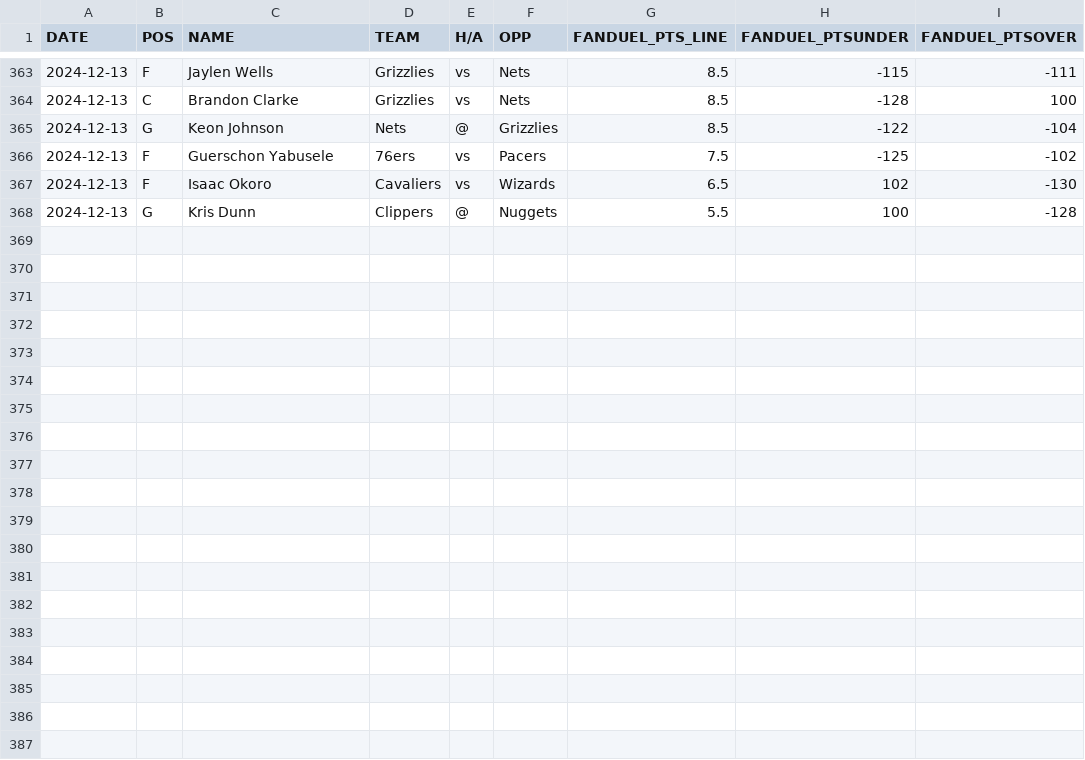
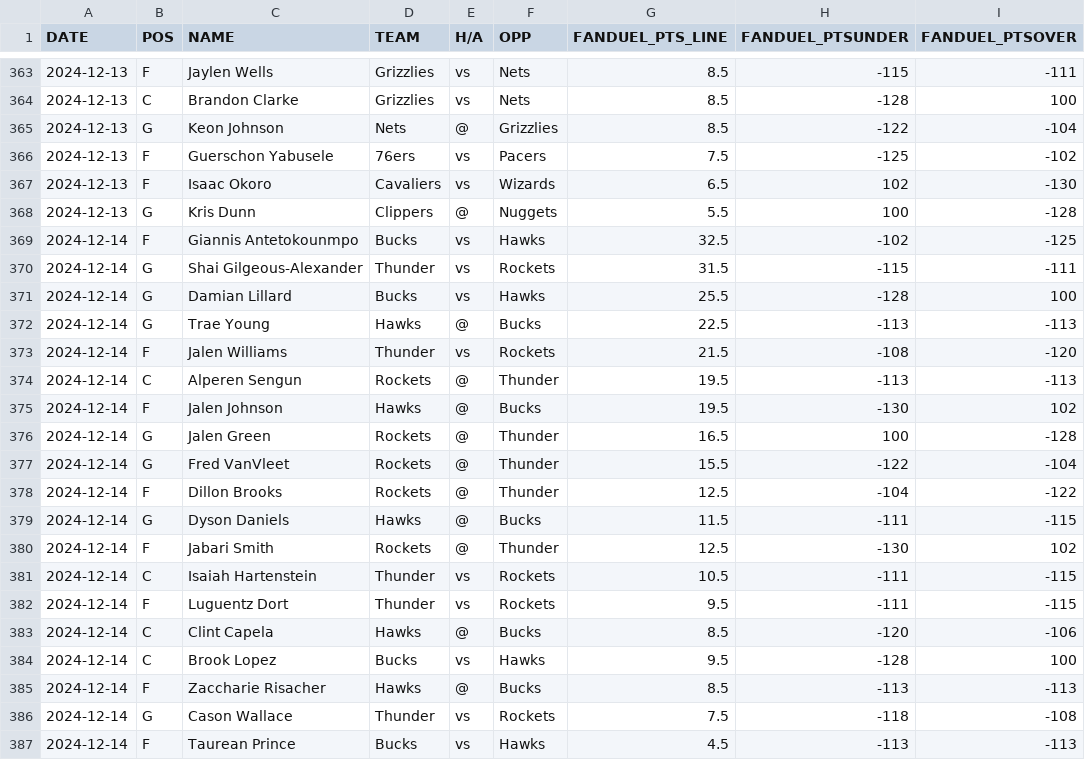
Before and after one commit to dlkirtley/NBABetting, a CSV file: nba_player_props/pts.csv, drawn as a sheet; only a part is shown, gaps mark what is left out.

```diff
--- a/nba_player_props/pts.csv
+++ b/nba_player_props/pts.csv
@@ -368 +368,20 @@ DATE,POS,NAME,TEAM,H/A,OPP,FANDUEL_PTS_LINE,FANDUEL_PTSUNDER,FANDUEL_PTSOVER
 2024-12-13,G,Kris Dunn,Clippers,@,Nuggets,5.5,100,-128
+2024-12-14,F,Giannis Antetokounmpo,Bucks,vs,Hawks,32.5,-102,-125
+2024-12-14,G,Shai Gilgeous-Alexander,Thunder,vs,Rockets,31.5,-115,-111
+2024-12-14,G,Damian Lillard,Bucks,vs,Hawks,25.5,-128,100
+2024-12-14,G,Trae Young,Hawks,@,Bucks,22.5,-113,-113
+2024-12-14,F,Jalen Williams,Thunder,vs,Rockets,21.5,-108,-120
+2024-12-14,C,Alperen Sengun,Rockets,@,Thunder,19.5,-113,-113
+2024-12-14,F,Jalen Johnson,Hawks,@,Bucks,19.5,-130,102
+2024-12-14,G,Jalen Green,Rockets,@,Thunder,16.5,100,-128
+2024-12-14,G,Fred VanVleet,Rockets,@,Thunder,15.5,-122,-104
+2024-12-14,F,Dillon Brooks,Rockets,@,Thunder,12.5,-104,-122
+2024-12-14,G,Dyson Daniels,Hawks,@,Bucks,11.5,-111,-115
+2024-12-14,F,Jabari Smith,Rockets,@,Thunder,12.5,-130,102
+2024-12-14,C,Isaiah Hartenstein,Thunder,vs,Rockets,10.5,-111,-115
+2024-12-14,F,Luguentz Dort,Thunder,vs,Rockets,9.5,-111,-115
+2024-12-14,C,Clint Capela,Hawks,@,Bucks,8.5,-120,-106
+2024-12-14,C,Brook Lopez,Bucks,vs,Hawks,9.5,-128,100
+2024-12-14,F,Zaccharie Risacher,Hawks,@,Bucks,8.5,-113,-113
+2024-12-14,G,Cason Wallace,Thunder,vs,Rockets,7.5,-118,-108
+2024-12-14,F,Taurean Prince,Bucks,vs,Hawks,4.5,-113,-113
```
Also changed, not shown: nba_player_props/ast.csv, nba_player_props/reb.csv, 1 other file.
